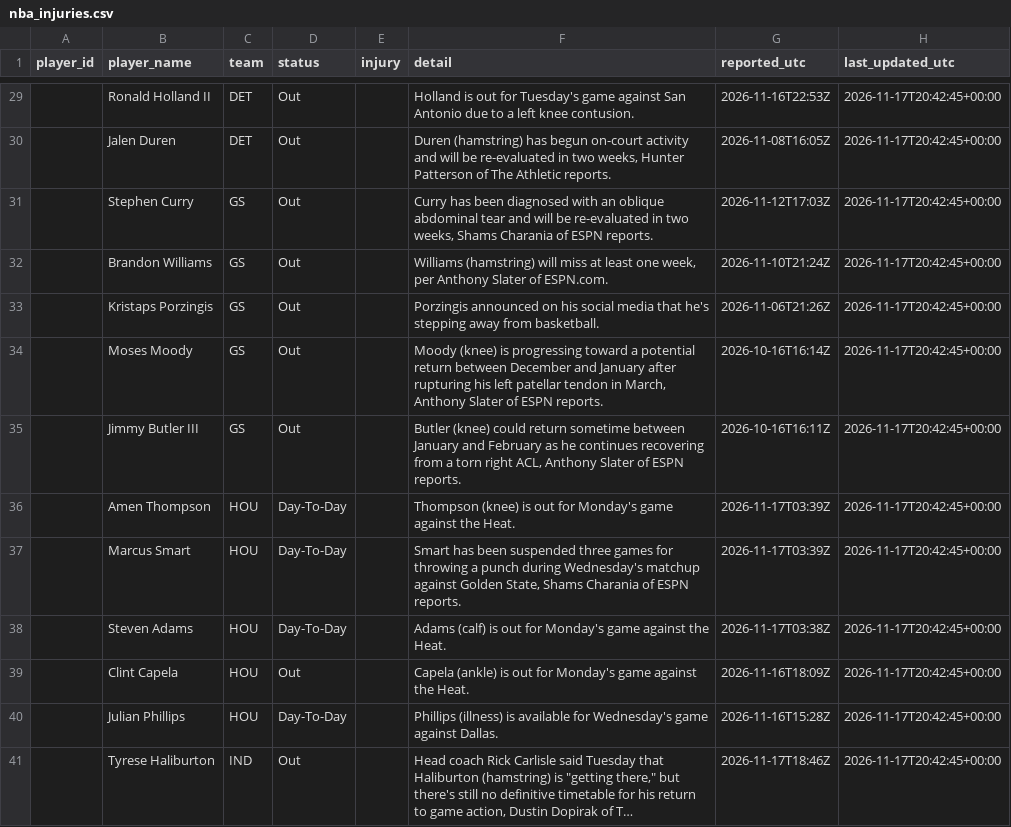
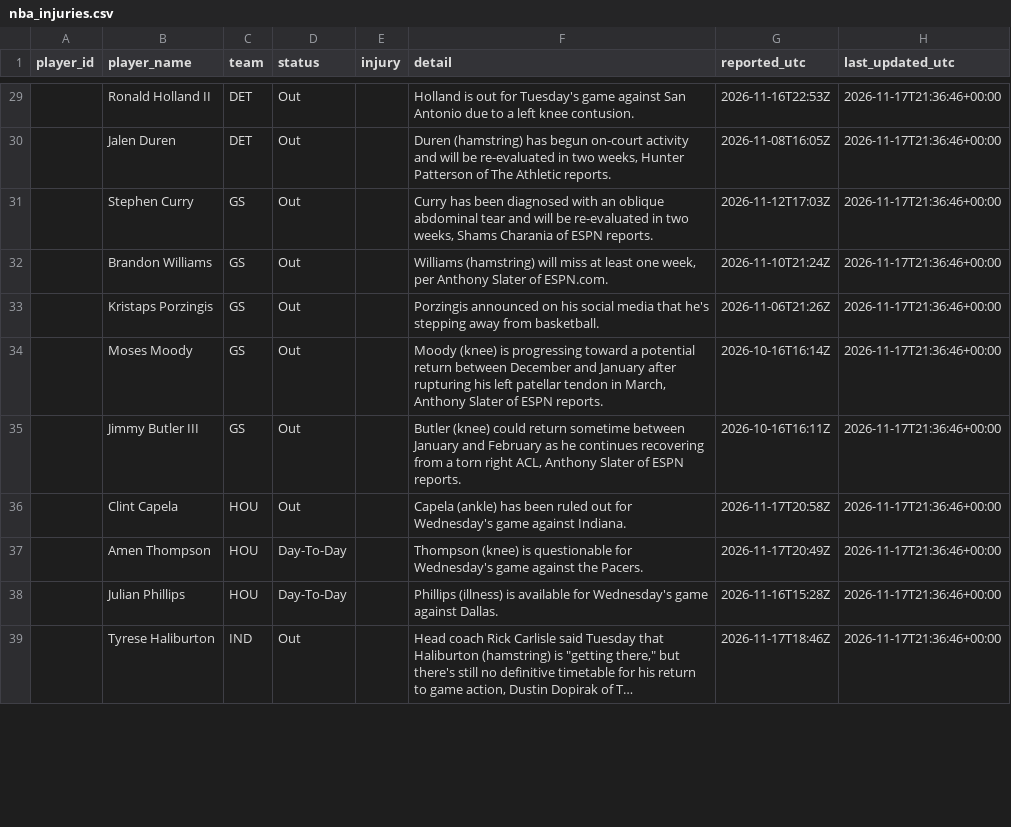
Before and after one commit to joshywoshyj-png/nba-stats-tracker, a CSV file: nba_injuries.csv, drawn as a sheet; only a part is shown, gaps mark what is left out; long unchanged cells end in …; removed rows and columns are numbered as before the commit, all else as after; the diff covers the shown part only; the diff names each change by its address in the sheet, - before the commit and + after, or states it on an @@ line.

```diff
--- a/nba_injuries.csv
+++ b/nba_injuries.csv
-H29:H35 (last_updated_utc): 2026-11-17T20:42:45+00:00
+H29:H35 (last_updated_utc): 2026-11-17T21:36:46+00:00
-row 36:  | Amen Thompson | HOU | Day-To-Day |  | Thompson (knee) is out for Monday's game against the Heat. | 2026-11-17T03:39Z | 2026-11-17T20:42:45+00:00
-row 37:  | Marcus Smart | HOU | Day-To-Day |  | Smart has been suspended three games for throwing a punch during Wednesday's matchup against Golden State, Shams Charania of ESPN reports. | 2026-11-17T03:39Z | 2026-11-17T20:42:45+00:00
-row 38:  | Steven Adams | HOU | Day-To-Day |  | Adams (calf) is out for Monday's game against the Heat. | 2026-11-17T03:38Z | 2026-11-17T20:42:45+00:00
-F36 (detail): Capela (ankle) is out for Monday's game against the Heat.
+F36 (detail): Capela (ankle) has been ruled out for Wednesday's game against Indiana.
-G36 (reported_utc): 2026-11-16T18:09Z
+G36 (reported_utc): 2026-11-17T20:58Z
-H36 (last_updated_utc): 2026-11-17T20:42:45+00:00
+H36 (last_updated_utc): 2026-11-17T21:36:46+00:00
+row 37:  | Amen Thompson | HOU | Day-To-Day |  | Thompson (knee) is questionable for Wednesday's game against the Pacers. | 2026-11-17T20:49Z | 2026-11-17T21:36:46+00:00
-H38:H39 (last_updated_utc): 2026-11-17T20:42:45+00:00
+H38:H39 (last_updated_utc): 2026-11-17T21:36:46+00:00
```
Also changed, not shown: 3 added rows, 4 removed rows and 103 edited cells elsewhere in this file.
